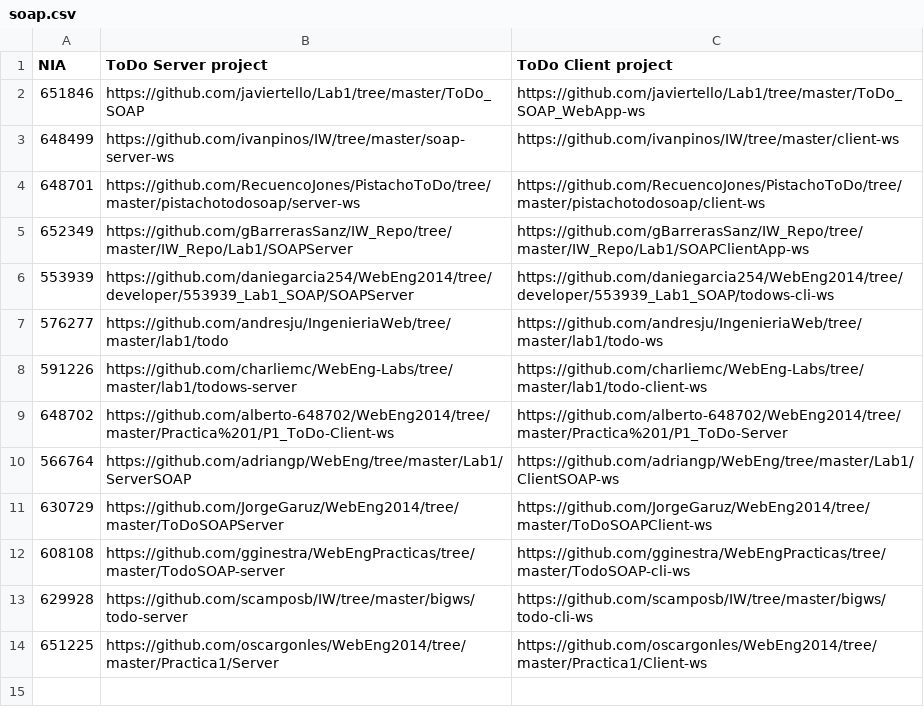
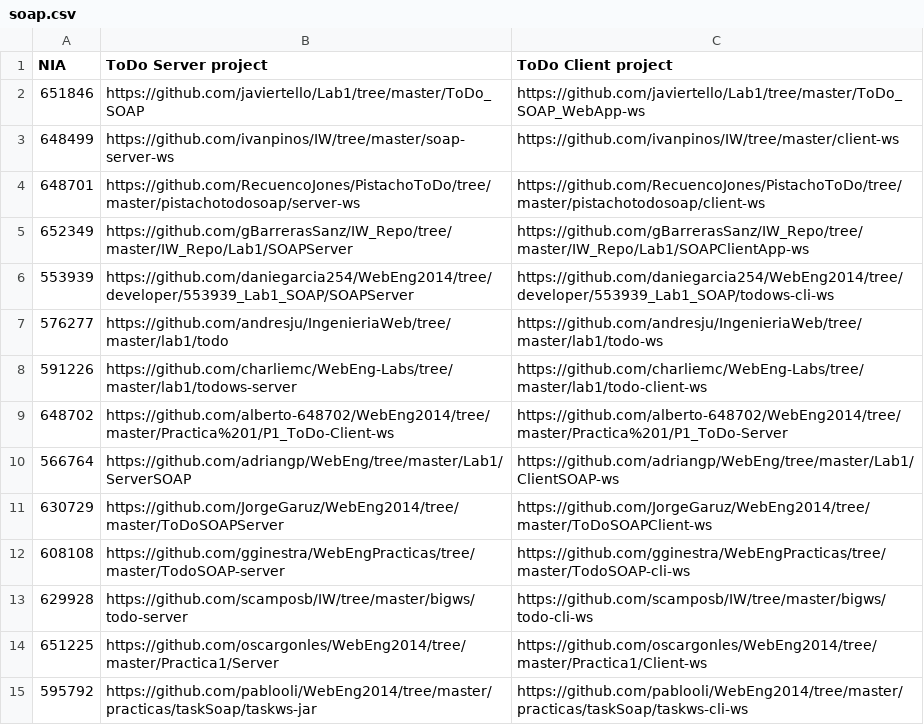
Before and after one commit to pablooli/WebEng2014, a CSV file: labs/soap.csv, drawn as a sheet.

Commit message:
Update soap.csv

```diff
--- a/labs/soap.csv
+++ b/labs/soap.csv
@@ -14 +14,2 @@ NIA, ToDo Server project, ToDo Client project
 651225, https://github.com/oscargonles/WebEng2014/tree/master/Practica1/Server, https://github.com/oscargonles/WebEng2014/tree/master/Practica1/Client-ws
+595792, https://github.com/pablooli/WebEng2014/tree/master/practicas/taskSoap/taskws-jar, https://github.com/pablooli/WebEng2014/tree/master/practicas/taskSoap/taskws-cli-ws
```
